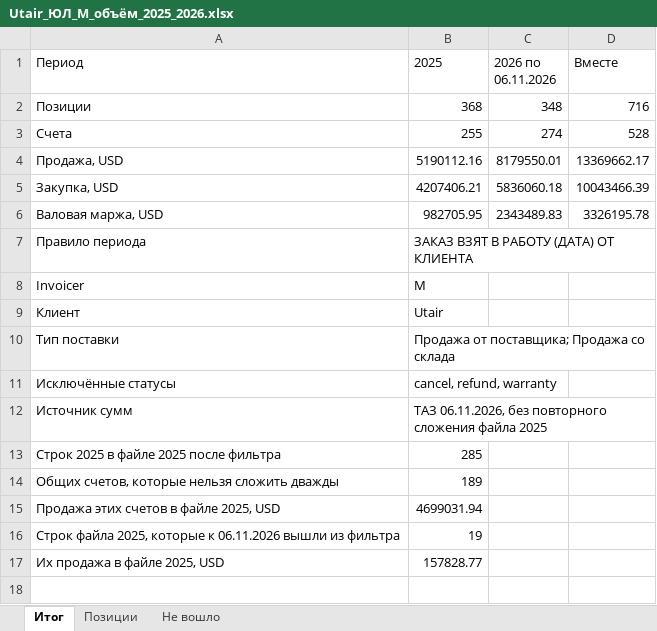
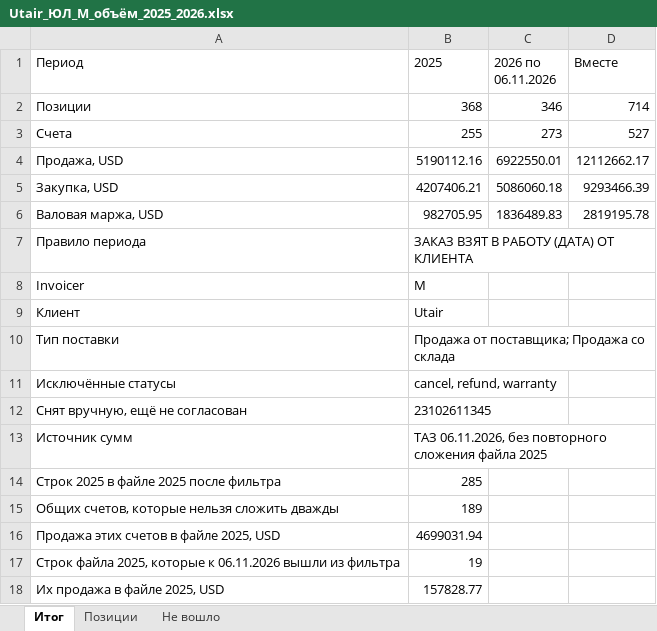
Before and after one commit to alexanderp-cell/Main, an Excel workbook: output/Utair_ЮЛ_М_объём_2025_2026.xlsx, sheet Итог, drawn as a sheet; values as stored, in another font and other column widths than the file's, no borders; the diff names each change by its address in the sheet, - before the commit and + after, or states it on an @@ line.

```diff
--- a/output/Utair_ЮЛ_М_объём_2025_2026.xlsx (sheet Итог)
+++ b/output/Utair_ЮЛ_М_объём_2025_2026.xlsx (sheet Итог)
-C2 (2026 по 06.11.2026): 348
+C2 (2026 по 06.11.2026): 346
-D2 (Вместе): 716
+D2 (Вместе): 714
-C3 (2026 по 06.11.2026): 274
+C3 (2026 по 06.11.2026): 273
-D3 (Вместе): 528
+D3 (Вместе): 527
-C4 (2026 по 06.11.2026): 8179550.01
+C4 (2026 по 06.11.2026): 6922550.01
-D4 (Вместе): 13369662.17
+D4 (Вместе): 12112662.17
-C5 (2026 по 06.11.2026): 5836060.18
+C5 (2026 по 06.11.2026): 5086060.18
-D5 (Вместе): 10043466.39
+D5 (Вместе): 9293466.39
-C6 (2026 по 06.11.2026): 2343489.83
+C6 (2026 по 06.11.2026): 1836489.83
-D6 (Вместе): 3326195.78
+D6 (Вместе): 2819195.78
+row 12: Снят вручную, ещё не согласован | 23102611345
```
Also changed, not shown: sheet Позиции, sheet Не вошло, 2 other files.
